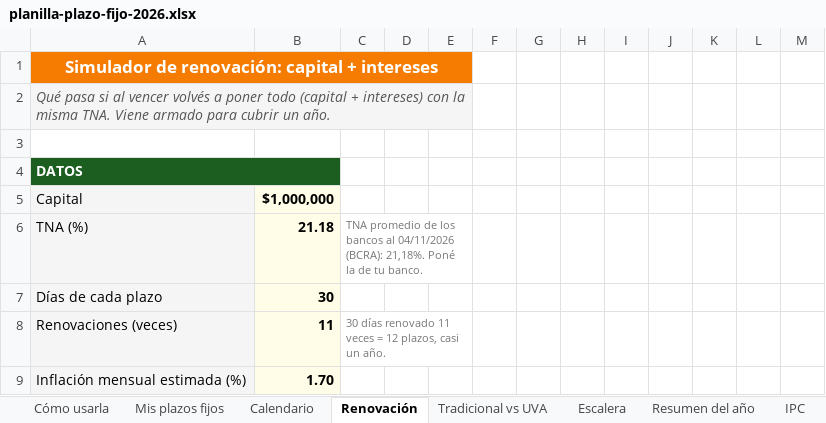
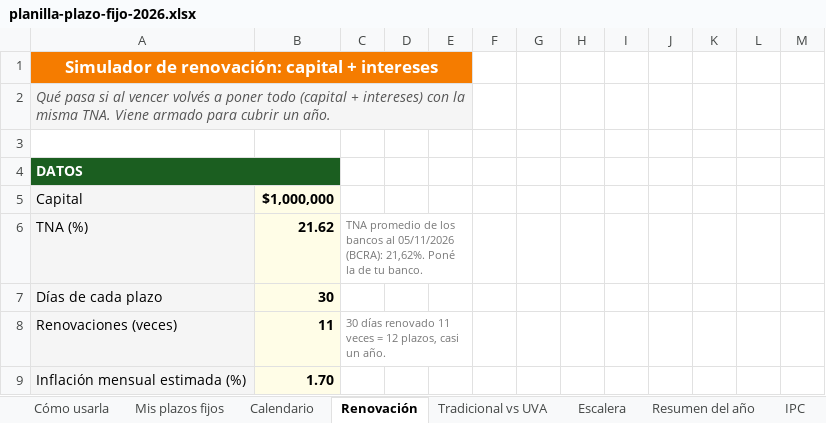
Before and after one commit to manu-180/calcular, an Excel workbook: private/planilla-plazo-fijo-2026.xlsx, sheet Renovación, drawn as a sheet; only a part is shown; values as stored, in another font and other column widths than the file's, no borders; the diff names each change by its address in the sheet, - before the commit and + after, or states it on an @@ line.

Commit message:
datos-vivos: plazofijo (2026-11-11)
- TNA (BCRA) e inflación de referencia de /plazo-fijo: 🔄 TNA_FALLBACK 21.18% (2026-11-04) → 21.62% (2026-11-05) · BCRA serie 12. | ✓ INFLACION_DEFAULT al día (1.7% · agosto 2026).

Commit automático del workflow datos-vivos: cada dato pasó sus checks y check-all completo.

```diff
--- a/private/planilla-plazo-fijo-2026.xlsx (sheet Renovación)
+++ b/private/planilla-plazo-fijo-2026.xlsx (sheet Renovación)
-B6: 21.18
+B6: 21.62
-C6: …bancos al 04/11/2026 (BCRA): 21,18%. Poné la…
+C6: …bancos al 05/11/2026 (BCRA): 21,62%. Poné la…
```
Also changed, not shown: sheet Mis plazos fijos, sheet Escalera, sheet Fuentes, sheet Cómo usarla, sheet Tradicional vs UVA, private/intl/ec/sueldo-y-liquidacion-2026.xlsx, private/intl/gt/sueldo-y-liquidacion-2026.xlsx, 39 other files.
